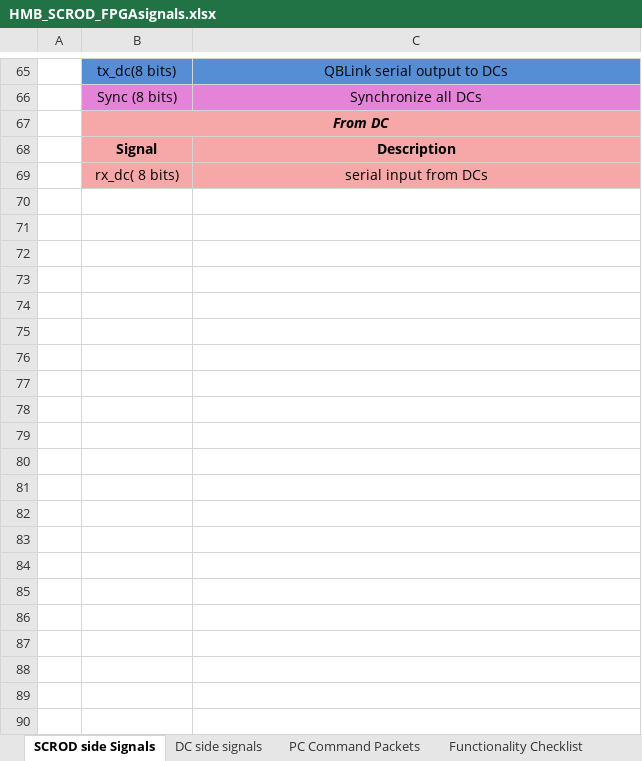
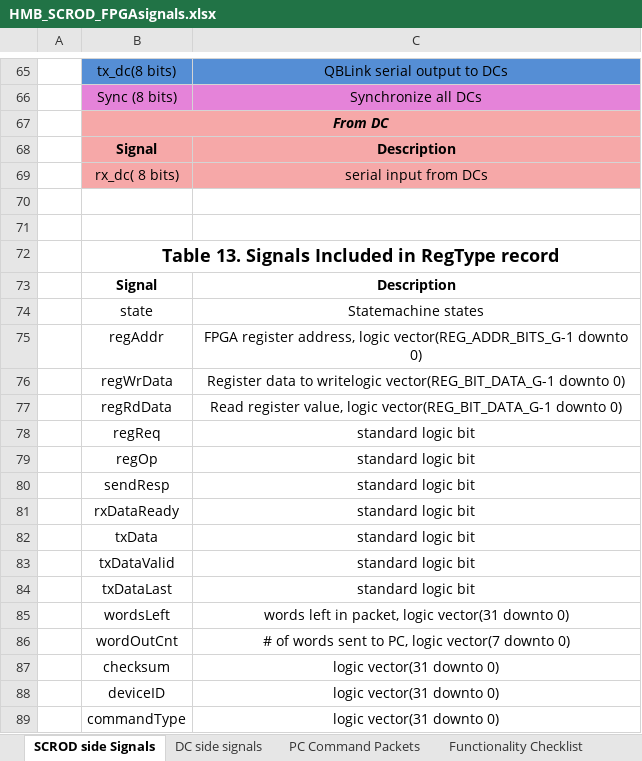
Before and after one commit to nathankp/mRICH-FW, an Excel workbook: EIC-Beamtest-FW/Documentation/HMB_SCROD_FPGAsignals.xlsx, sheet SCROD side Signals, drawn as a sheet; only a part is shown, gaps mark what is left out; values as stored, in another font and other column widths than the file's, no borders; the diff covers the shown part only; the diff names each change by its address in the sheet, - before the commit and + after, or states it on an @@ line.

Commit message:
First commit, add FW Guide and updated FPGA signal tables

```diff
--- a/EIC-Beamtest-FW/Documentation/HMB_SCROD_FPGAsignals.xlsx (sheet SCROD side Signals)
+++ b/EIC-Beamtest-FW/Documentation/HMB_SCROD_FPGAsignals.xlsx (sheet SCROD side Signals)
+row 70: (empty)
+row 71: (empty)
+row 72:  | Table 13. Signals Included in RegType record
+row 73:  | Signal | Description
+row 74:  | state | Statemachine states
+row 75:  | regAddr | FPGA register address, logic vector(REG_ADDR_BITS_G-1 downto 0)
+row 76:  | regWrData | Register data to writelogic vector(REG_BIT_DATA_G-1 downto 0)
+row 77:  | regRdData | Read register value, logic vector(REG_BIT_DATA_G-1 downto 0)
+row 78:  | regReq | standard logic bit
+row 79:  | regOp | standard logic bit
+row 80:  | sendResp | standard logic bit
+row 81:  | rxDataReady | standard logic bit
+row 82:  | txData | standard logic bit
+row 83:  | txDataValid | standard logic bit
+row 84:  | txDataLast | standard logic bit
+row 85:  | wordsLeft | words left in packet, logic vector(31 downto 0)
+row 86:  | wordOutCnt | # of words sent to PC, logic vector(7 downto 0)
+row 87:  | checksum | logic vector(31 downto 0)
+row 88:  | deviceID | logic vector(31 downto 0)
+row 89:  | commandType | logic vector(31 downto 0)
```
Also changed, not shown: 12 added rows and 7 edited cells elsewhere in this sheet, sheet PC Command Packets, sheet Register, 1 other file.
